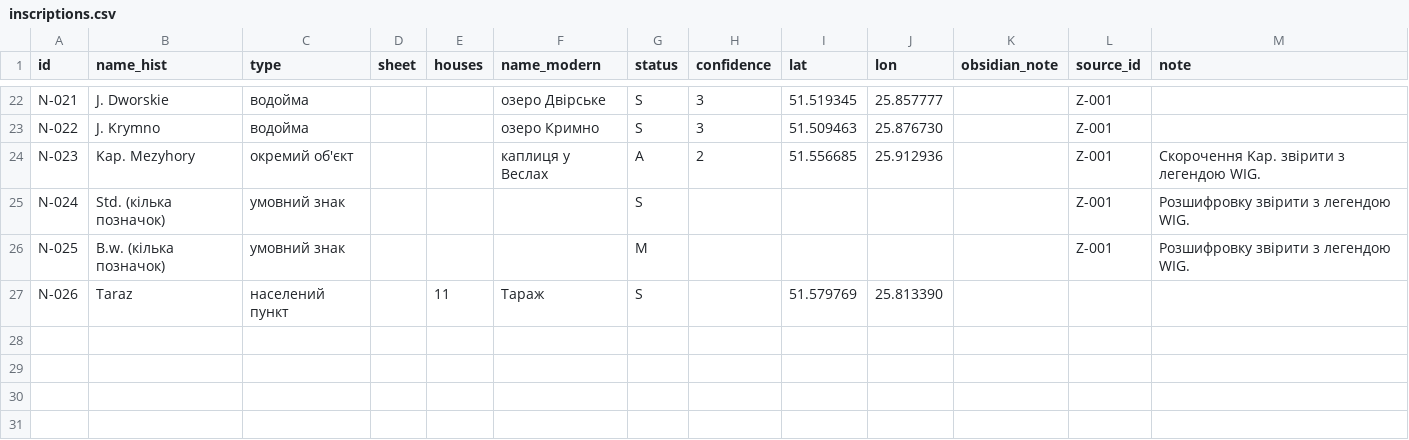
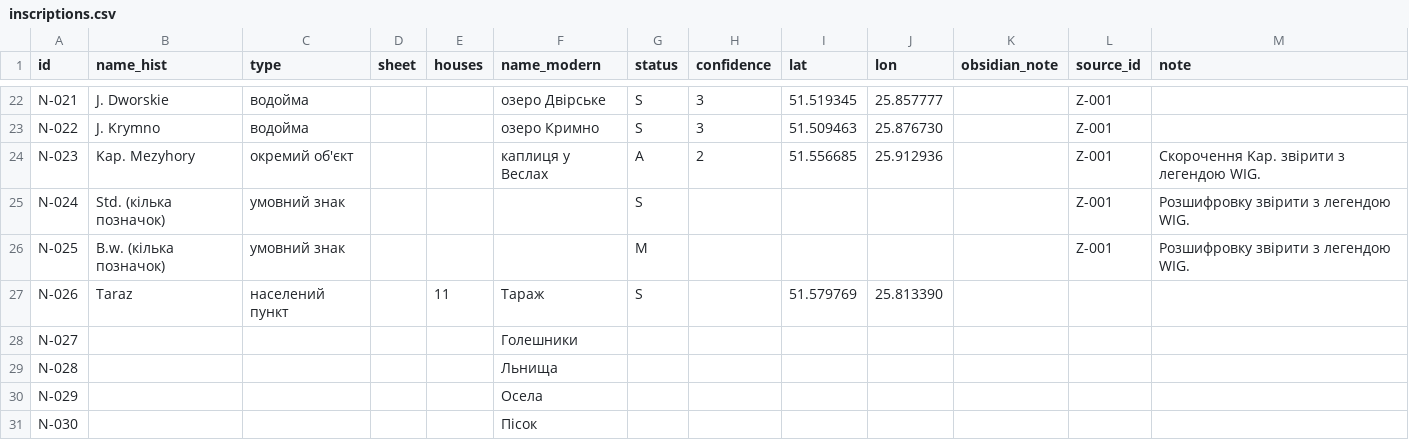
Before and after one commit to paxawok/mulczyce-atlas, a CSV file: data/inscriptions.csv, drawn as a sheet; only a part is shown, gaps mark what is left out; the diff names each change by its address in the sheet, - before the commit and + after, or states it on an @@ line.

```diff
--- a/data/inscriptions.csv
+++ b/data/inscriptions.csv
+row 28: N-027 |  |  |  |  | Голешники
+row 29: N-028 |  |  |  |  | Льнища
+row 30: N-029 |  |  |  |  | Осела
+row 31: N-030 |  |  |  |  | Пісок
```
Also changed, not shown: data/settlements.csv, data/timeline.csv, 13 other files.
